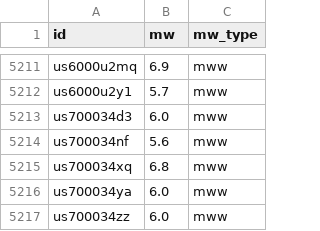
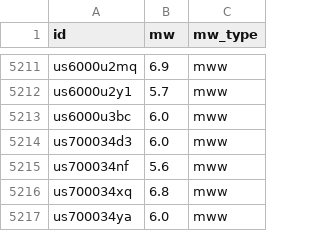
Before and after one commit to judithhubbard/earthquake-stats, a CSV file: pipeline/mw.csv, drawn as a sheet; only a part is shown, gaps mark what is left out; the shorter side is filled out with more unchanged rows; the diff names each change by its address in the sheet, - before the commit and + after, or states it on an @@ line.

```diff
--- a/pipeline/mw.csv
+++ b/pipeline/mw.csv
+row 5213: us6000u3bc | 6.0 | mww
```
